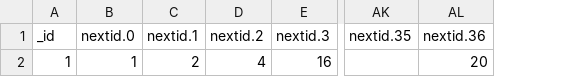
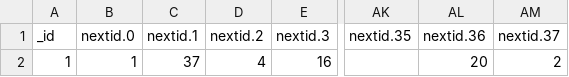
Before and after one commit to riyakadakia/workconnections, a CSV file: 3.0/data/WorkConnections - survey.csv, drawn as a sheet; only a part is shown, gaps mark what is left out; the diff names each change by its address in the sheet, - before the commit and + after, or states it on an @@ line.

```diff
--- a/3.0/data/WorkConnections - survey.csv
+++ b/3.0/data/WorkConnections - survey.csv
+column AM (nextid.37), row 2: 2
-C2 (nextid.1): 2
+C2 (nextid.1): 37
```
Also changed, not shown: 3.0/data/WorkConnections - question.csv.
